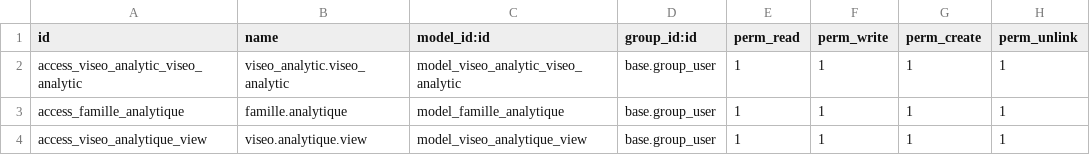
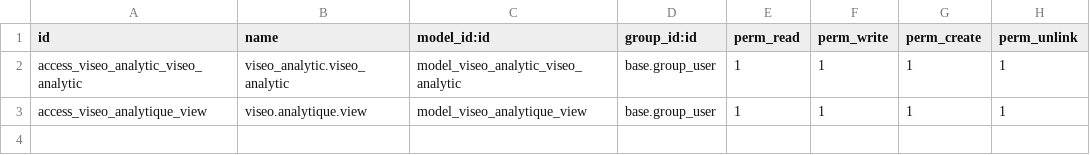
Before and after one commit to Rantokl/stg_viseo, a CSV file: viseo_analytic_viseo/security/ir.model.access.csv, drawn as a sheet; the diff names each change by its address in the sheet, - before the commit and + after, or states it on an @@ line.

```diff
--- a/viseo_analytic_viseo/security/ir.model.access.csv
+++ b/viseo_analytic_viseo/security/ir.model.access.csv
-row 3: access_famille_analytique | famille.analytique | model_famille_analytique | base.group_user | 1 | 1 | 1 | 1
```
Also changed, not shown: 5 other files.
